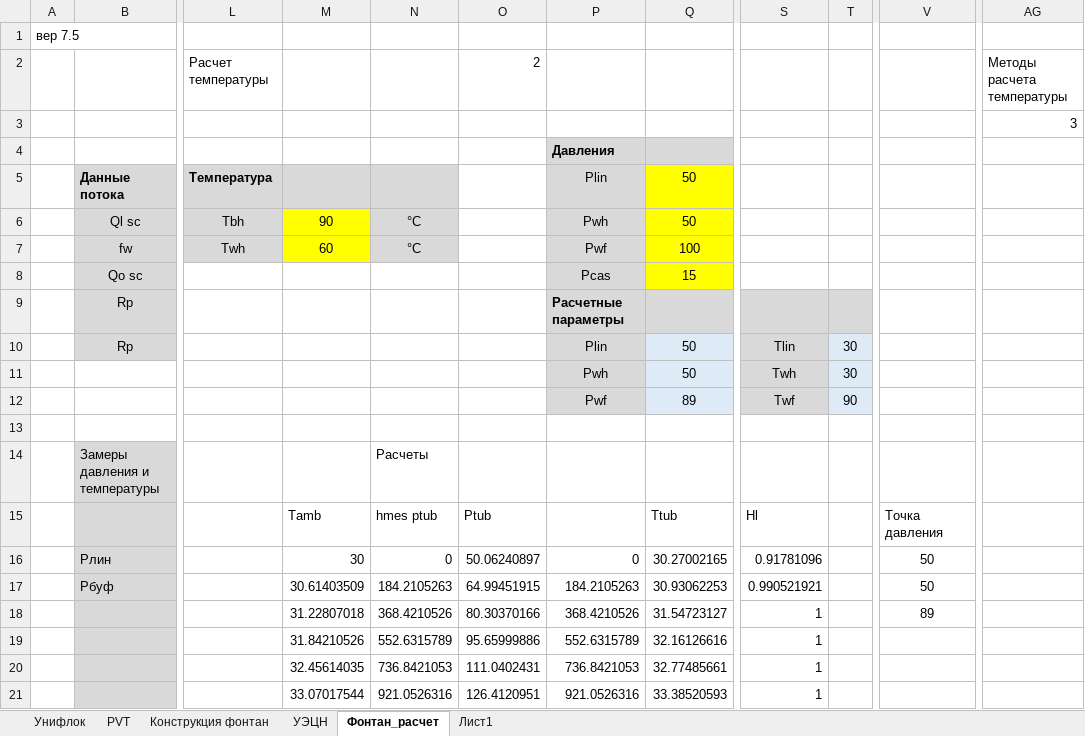
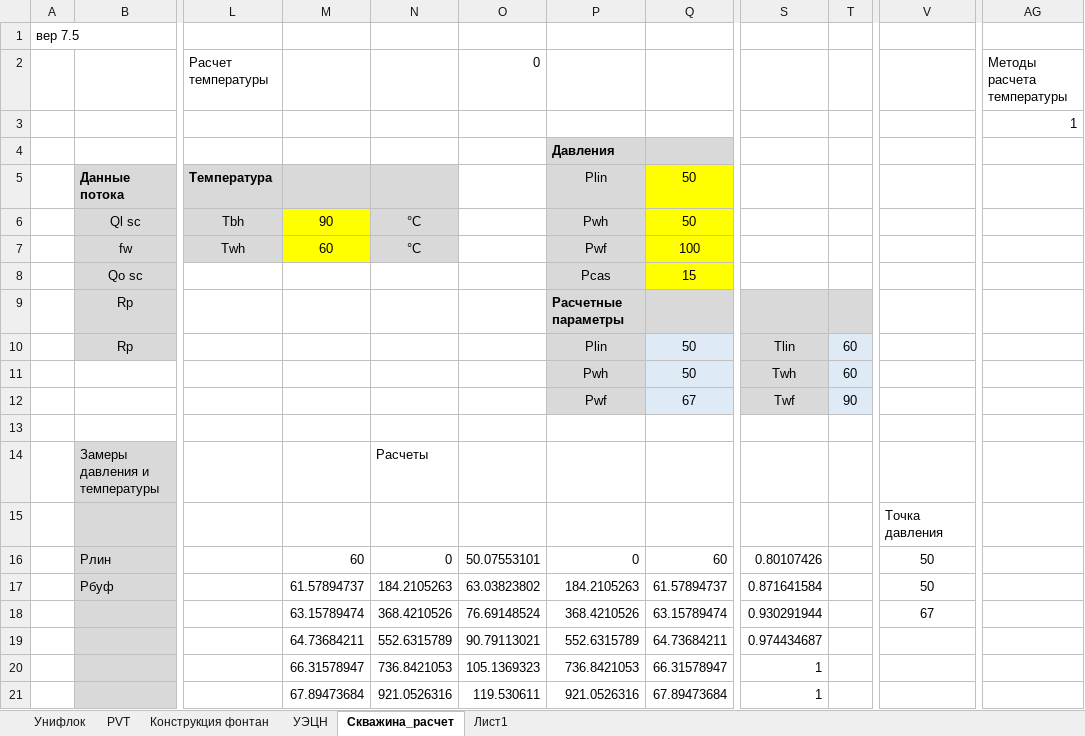
Before and after one commit to unifloc/unifloc_vba, an Excel workbook: ИРМ/UF7_калькулятор_ЭЦН.xlsm, sheet Скважина_расчет, drawn as a sheet; only a part is shown, gaps mark what is left out; values as stored, in another font and other column widths than the file's, no borders; charts and pictures not drawn; the diff covers the shown part only; the diff names each change by its address in the sheet, - before the commit and + after, or states it on an @@ line.

Commit message:
поправлен учет сепарации при расчете скважины. Заданы режимы расчета сепарации и подключены при расчете снизу вверх, так и сверху вниз

```diff
--- a/ИРМ/UF7_калькулятор_ЭЦН.xlsm (sheet Скважина_расчет)
+++ b/ИРМ/UF7_калькулятор_ЭЦН.xlsm (sheet Скважина_расчет)
-sheet tab: Фонтан_расчет
+sheet tab: Скважина_расчет
-O2: 2
+O2: 0
-AG3: 3
+AG3: 1
-T10:T11: 30
+T10:T11: 60
-Q12: 89
+Q12: 67
-M15: Tamb
+M15: (empty)
-N15: hmes ptub
+N15: (empty)
-O15: Ptub
+O15: (empty)
-Q15: Ttub
+Q15: (empty)
-S15: Hl
+S15: (empty)
-M16: 30
+M16: 60
-O16: 50.06240897
+O16: 50.07553101
-Q16: 30.27002165
+Q16: 60
-S16: 0.91781096
+S16: 0.80107426
-M17: 30.61403509
+M17: 61.57894737
-O17: 64.99451915
+O17: 63.03823802
-Q17: 30.93062253
+Q17: 61.57894737
-S17: 0.990521921
+S17: 0.871641584
-M18: 31.22807018
+M18: 63.15789474
-O18: 80.30370166
+O18: 76.69148524
-Q18: 31.54723127
+Q18: 63.15789474
-S18: 1
+S18: 0.930291944
-V18: 89
+V18: 67
-M19: 31.84210526
+M19: 64.73684211
-O19: 95.65999886
+O19: 90.79113021
-Q19: 32.16126616
+Q19: 64.73684211
-S19: 1
+S19: 0.974434687
-M20: 32.45614035
+M20: 66.31578947
-O20: 111.0402431
+O20: 105.1369323
-Q20: 32.77485661
+Q20: 66.31578947
-M21: 33.07017544
+M21: 67.89473684
-O21: 126.4120951
+O21: 119.530611
-Q21: 33.38520593
+Q21: 67.89473684
```
Also changed, not shown: 58 edited cells elsewhere in this sheet, sheet Лист1, formulas that keep their value, charts or pictures, 6 other files.
